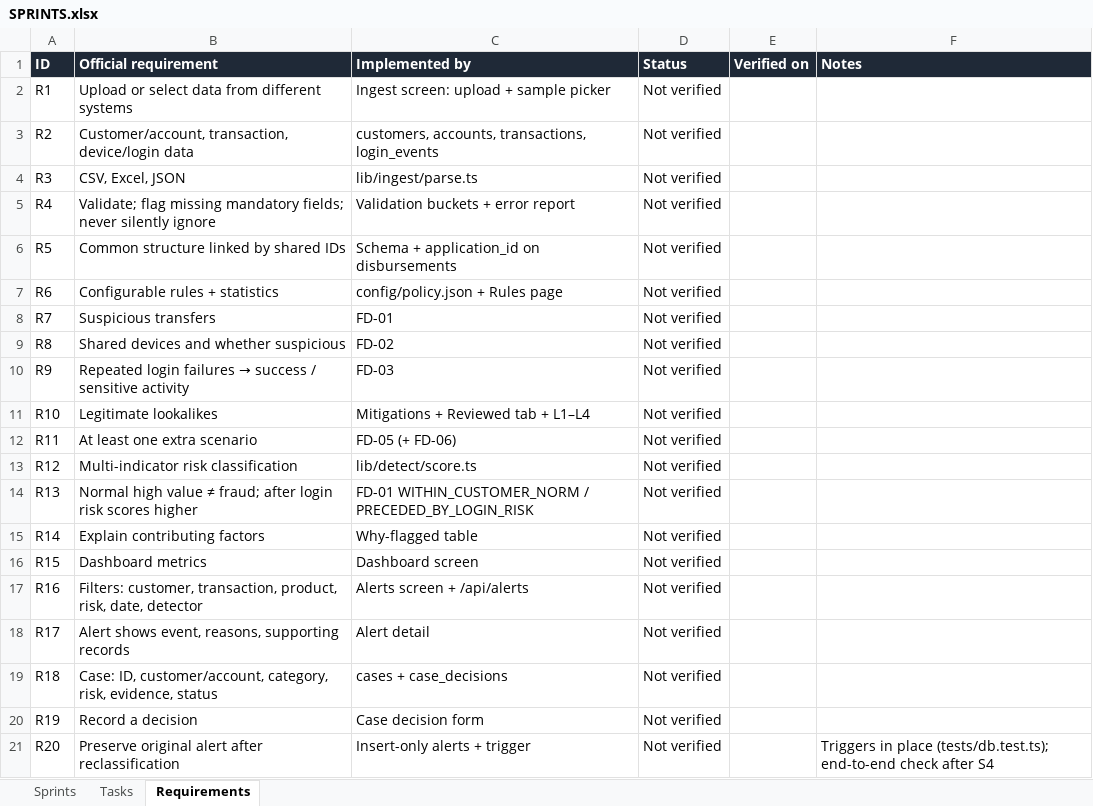
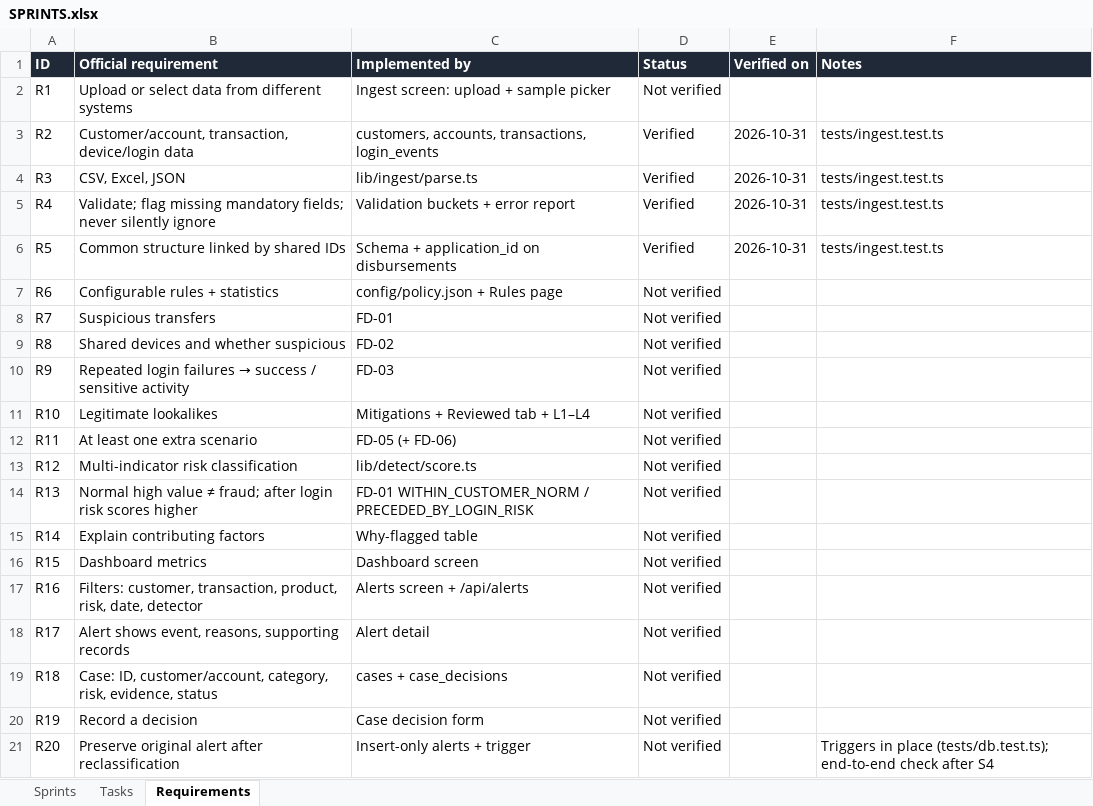
Before and after one commit to Thanush-41/Trace-X, an Excel workbook: SPRINTS.xlsx, sheet Requirements, drawn as a sheet; values as stored, in another font and other column widths than the file's, no borders; conditional formats not drawn; the diff names each change by its address in the sheet, - before the commit and + after, or states it on an @@ line.

Commit message:
Sprint 3: ingestion pipeline and APIs
- CSV, multi-sheet XLSX and JSON (array or keyed object) parsing
- Header aliases and dataset-type detection with an optional override
- Per-field validation and normalisation; every row lands in exactly one
  bucket (accepted / rejected / duplicate) with warnings for orphans
- ID conflicts rejected, identical re-uploads counted as duplicates
- APIs: /api/ingest, /api/samples, /api/samples/load, /api/batches,
  /api/batches/[id]/errors (CSV issue report)
- 8 ingestion tests (23 total); smoke-tested against next start

```diff
--- a/SPRINTS.xlsx (sheet Requirements)
+++ b/SPRINTS.xlsx (sheet Requirements)
-D3:D6 (Status): Not verified
+D3:D6 (Status): Verified
-E3:E6 (Verified on): (empty)
+E3:E6 (Verified on): 2026-10-31
-F3:F6 (Notes): (empty)
+F3:F6 (Notes): tests/ingest.test.ts
```
Also changed, not shown: sheet Tasks, sheet Sprints, 20 other files.
